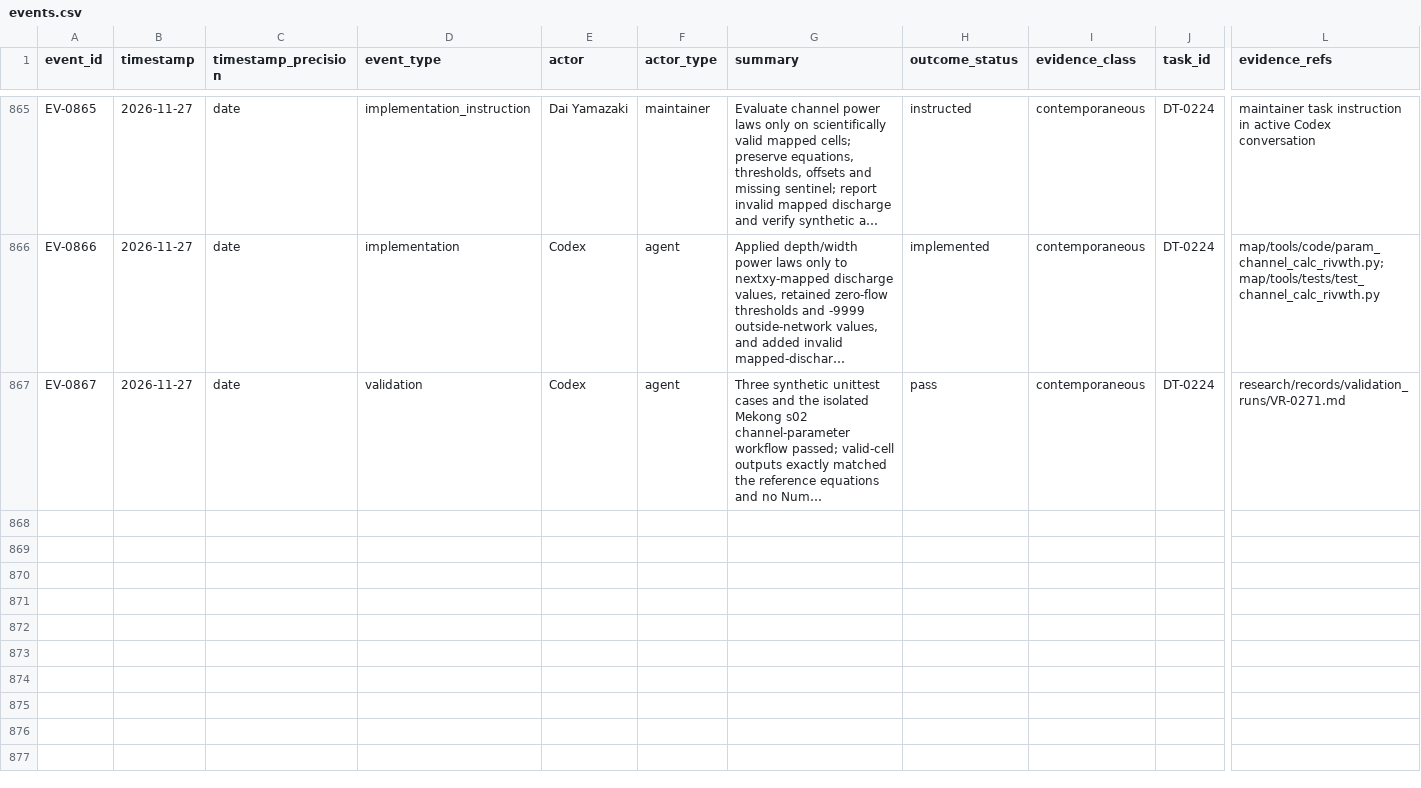
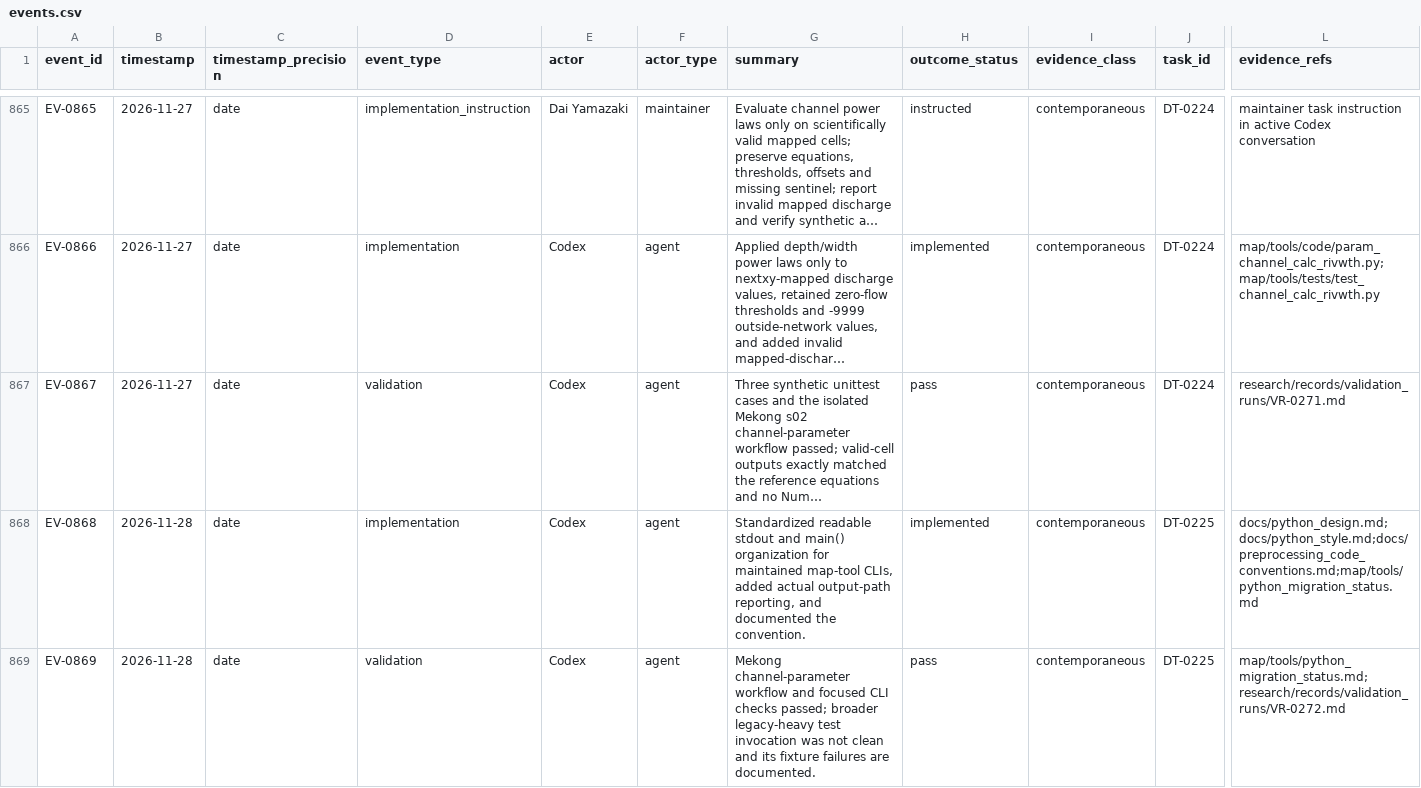
Before and after one commit to global-hydrodynamics/cmf_v5_beta, a CSV file: research/events.csv, drawn as a sheet; only a part is shown, gaps mark what is left out; long unchanged cells end in …; rows hold the shown columns only; the diff names each change by its address in the sheet, - before the commit and + after, or states it on an @@ line.

```diff
--- a/research/events.csv
+++ b/research/events.csv
+row 868: EV-0868 | 2026-11-28 | date | implementation | Codex | agent | Standardized readable stdout and main() organization for maintained map-tool CLIs, added actual output-path reporting, and documented the convention. | implemented | contemporaneous | DT-0225 | docs/python_design.md;docs/python_style.md;docs/preprocessing_code_conventions.md;map/tools/python_migration_status.md
+row 869: EV-0869 | 2026-11-28 | date | validation | Codex | agent | Mekong channel-parameter workflow and focused CLI checks passed; broader legacy-heavy test invocation was not clean and its fixture failures are documented. | pass | contemporaneous | DT-0225 | map/tools/python_migration_status.md;research/records/validation_runs/VR-0272.md
```
Also changed, not shown: research/development_tasks.csv, research/validation_runs.csv, 29 other files.
